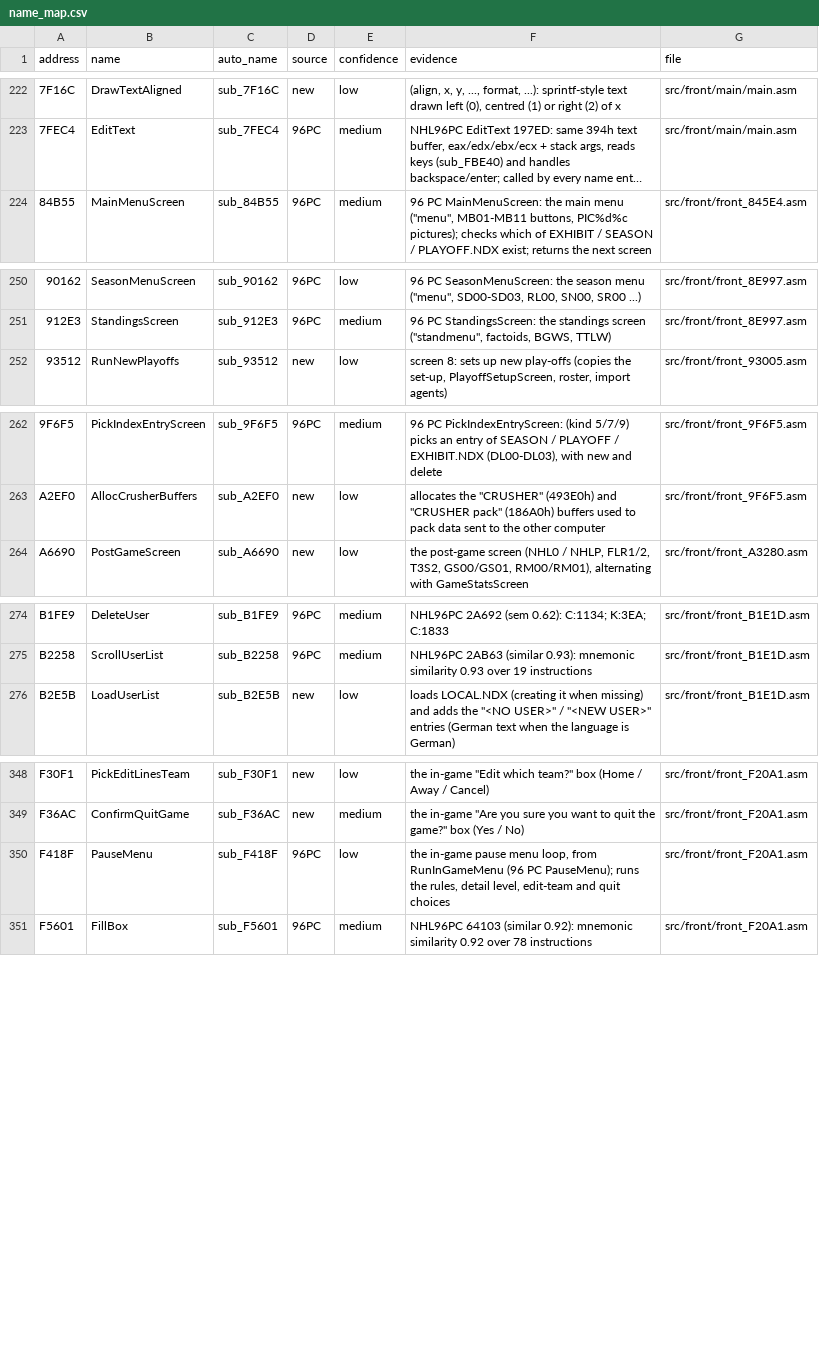
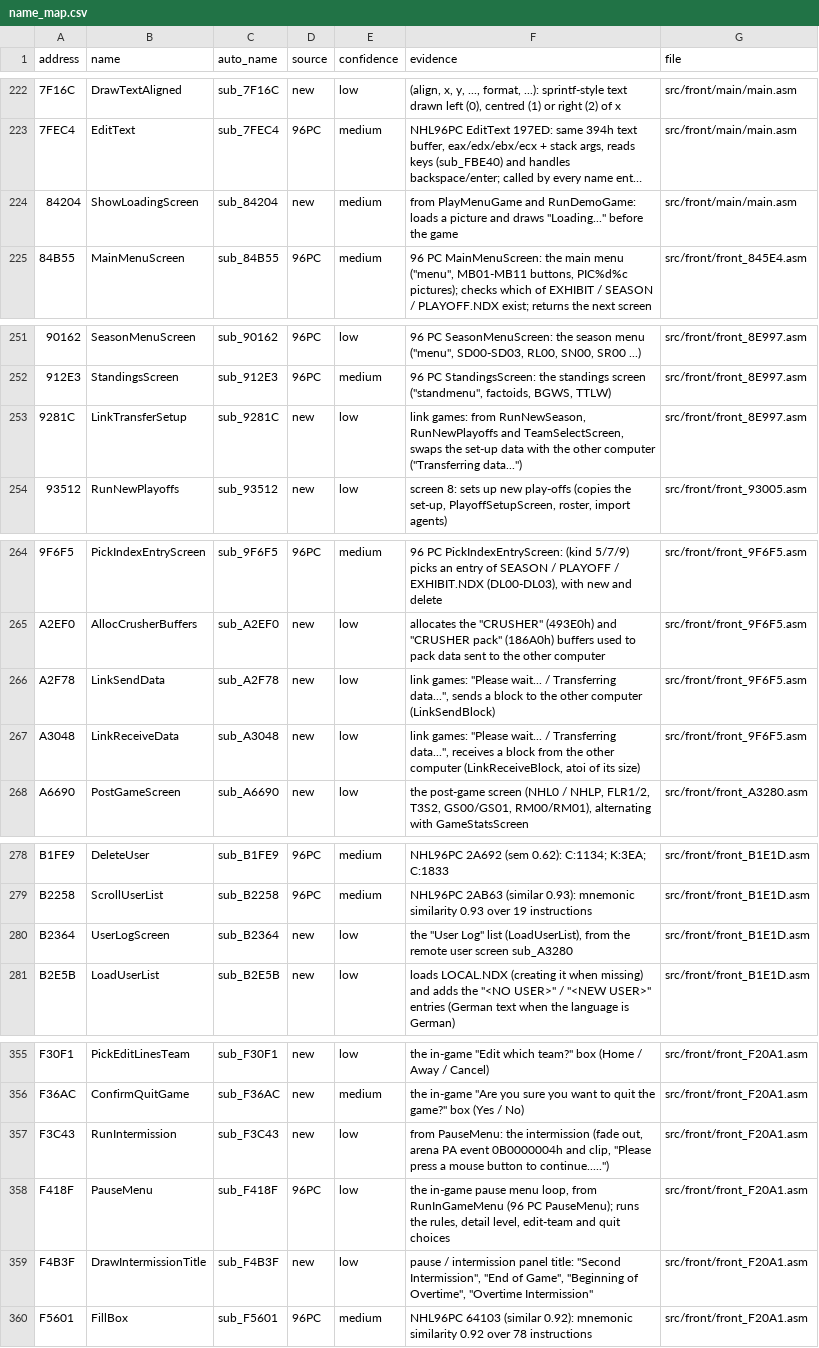
Before and after one commit to abdulahmad/NHL97PC, a CSV file: docs/name_map.csv, drawn as a sheet; only a part is shown, gaps mark what is left out; long unchanged cells end in …; the diff covers the shown part only; the diff names each change by its address in the sheet, - before the commit and + after, or states it on an @@ line.

```diff
--- a/docs/name_map.csv
+++ b/docs/name_map.csv
+row 224: 84204 | ShowLoadingScreen | sub_84204 | new | medium | from PlayMenuGame and RunDemoGame: loads a picture and draws "Loading..." before the game | src/front/main/main.asm
+row 253: 9281C | LinkTransferSetup | sub_9281C | new | low | link games: from RunNewSeason, RunNewPlayoffs and TeamSelectScreen, swaps the set-up data with the other computer ("Transferring data...") | src/front/front_8E997.asm
+row 266: A2F78 | LinkSendData | sub_A2F78 | new | low | link games: "Please wait... / Transferring data...", sends a block to the other computer (LinkSendBlock) | src/front/front_9F6F5.asm
+row 267: A3048 | LinkReceiveData | sub_A3048 | new | low | link games: "Please wait... / Transferring data...", receives a block from the other computer (LinkReceiveBlock, atoi of its size) | src/front/front_9F6F5.asm
+row 280: B2364 | UserLogScreen | sub_B2364 | new | low | the "User Log" list (LoadUserList), from the remote user screen sub_A3280 | src/front/front_B1E1D.asm
+row 357: F3C43 | RunIntermission | sub_F3C43 | new | low | from PauseMenu: the intermission (fade out, arena PA event 0B0000004h and clip, "Please press a mouse button to continue.....") | src/front/front_F20A1.asm
+row 359: F4B3F | DrawIntermissionTitle | sub_F4B3F | new | low | pause / intermission panel title: "Second Intermission", "End of Game", "Beginning of Overtime", "Overtime Intermission" | src/front/front_F20A1.asm
```
Also changed, not shown: 2 added rows elsewhere in this file, 14 other files.
